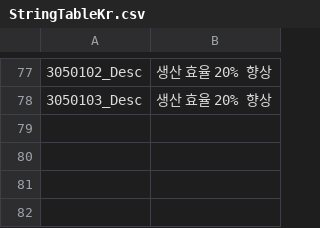
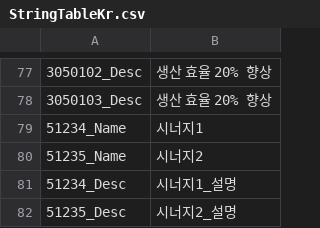
Before and after one commit to rlawlgns3433/MyUtopia, a CSV file: Assets/DataTables/StringTableKr.csv, drawn as a sheet; only a part is shown, gaps mark what is left out; the diff names each change by its address in the sheet, - before the commit and + after, or states it on an @@ line.

```diff
--- a/Assets/DataTables/StringTableKr.csv
+++ b/Assets/DataTables/StringTableKr.csv
+row 79: 51234_Name | 시너지1
+row 80: 51235_Name | 시너지2
+row 81: 51234_Desc | 시너지1_설명
+row 82: 51235_Desc | 시너지2_설명
```
Also changed, not shown: Assets/DataTables/SynergyTable.csv, 25 other files.
